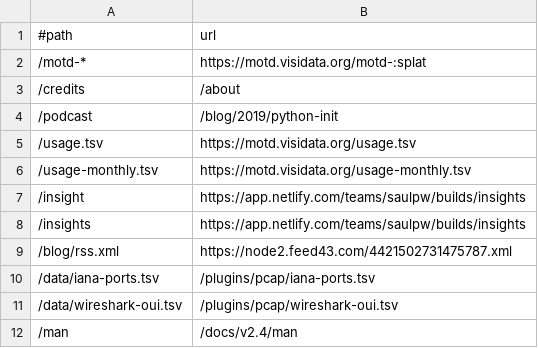
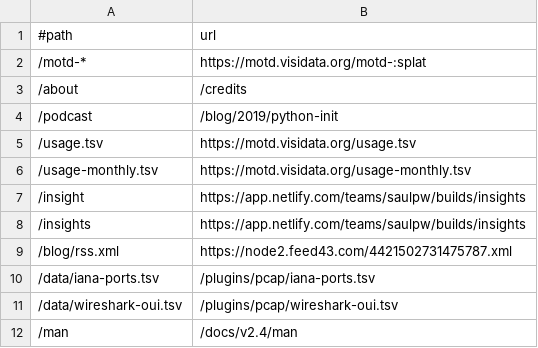
Before and after one commit to visidata/visidata.org, a TSV file: redirects.tsv, drawn as a sheet.

Commit message:
[about] move /about to /credits

```diff
--- a/redirects.tsv
+++ b/redirects.tsv
@@ -2,3 +2,3 @@
 /motd-*	https://motd.visidata.org/motd-:splat
-/credits	/about
+/about	/credits
 /podcast	/blog/2019/python-init
```
Also changed, not shown: 2 other files.
